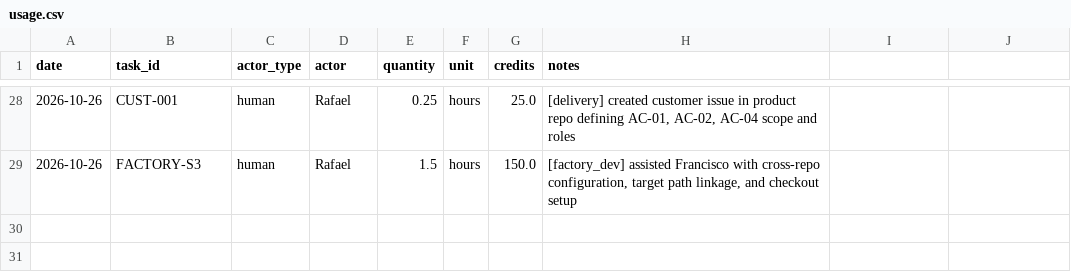
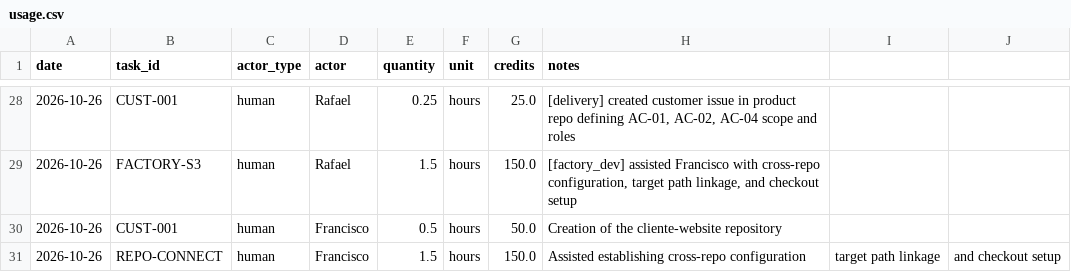
Before and after one commit to cait33/agentic_ai, a CSV file: costs/usage.csv, drawn as a sheet; only a part is shown, gaps mark what is left out.

Commit message:
Cost Usage commit (Francisco S3)

```diff
--- a/costs/usage.csv
+++ b/costs/usage.csv
@@ -29 +29,3 @@ date,task_id,actor_type,actor,quantity,unit,credits,notes
 2026-10-26,FACTORY-S3,human,Rafael,1.5,hours,150.0,"[factory_dev] assisted Francisco with cross-repo configuration, target path linkage, and checkout setup"
+2026-10-26,CUST-001,human,Francisco,0.5,hours,50.0,Creation of the cliente-website repository
+2026-10-26,REPO-CONNECT,human,Francisco,1.5,hours,150.0,Assisted establishing cross-repo configuration, target path linkage, and checkout setup
```
